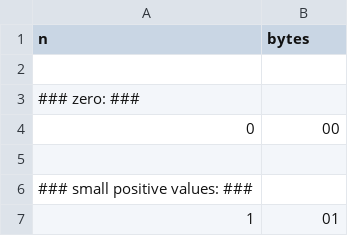
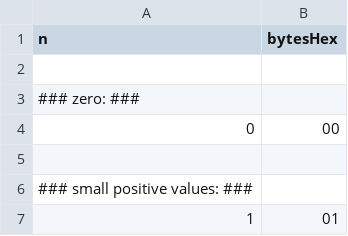
Before and after one commit to miniconnect/miniconnect-api, a CSV file: projects/lang/src/main/resources/hu/webarticum/miniconnect/lang/test-cases/LargeIntegerTest/toByteArray-cases.csv, drawn as a sheet; only a part is shown.

Commit message:
Improve csv header in toByteArray-cases.csv

```diff
--- a/projects/lang/src/main/resources/hu/webarticum/miniconnect/lang/test-cases/LargeIntegerTest/toByteArray-cases.csv
+++ b/projects/lang/src/main/resources/hu/webarticum/miniconnect/lang/test-cases/LargeIntegerTest/toByteArray-cases.csv
@@ -1,2 +1,2 @@
-n,bytes
+n,bytesHex
 
```
